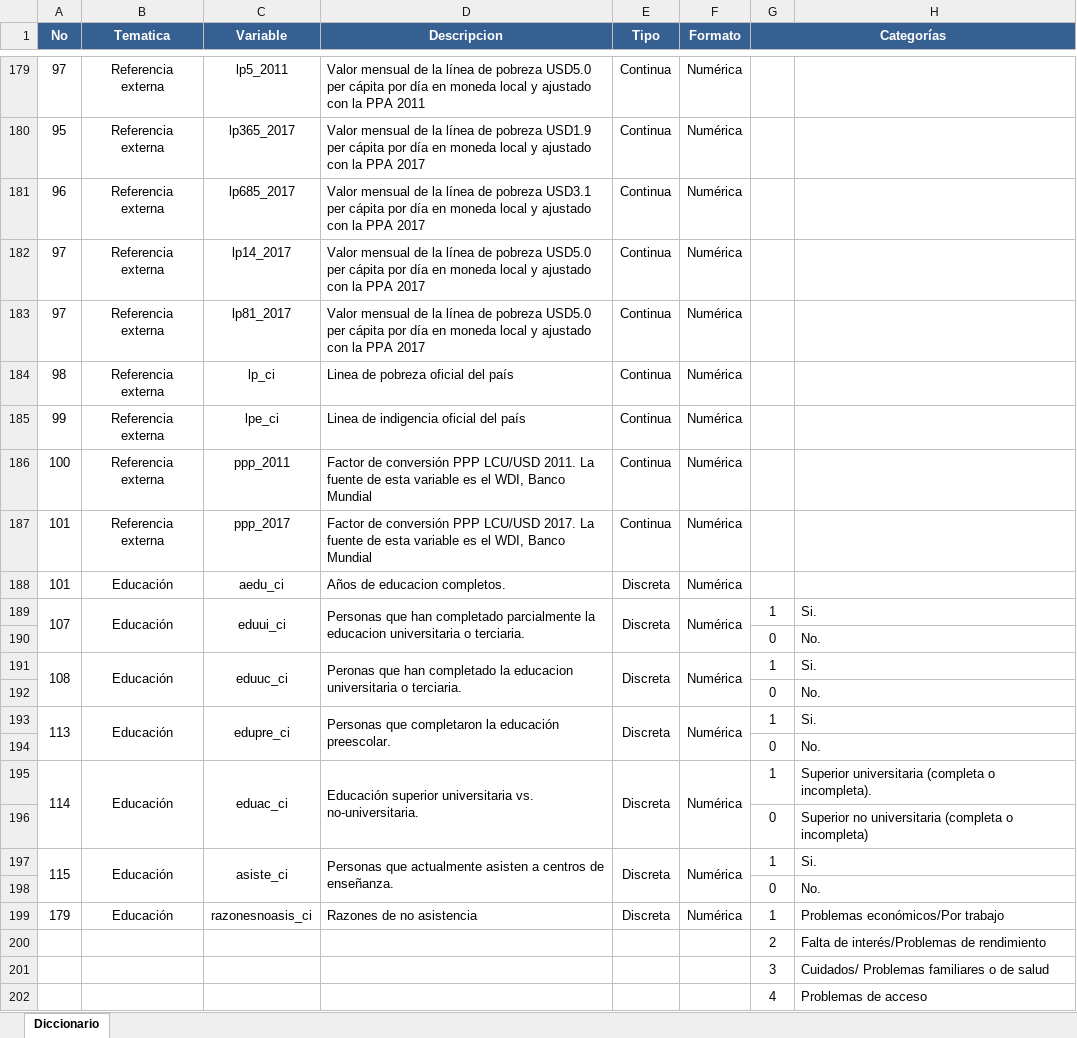
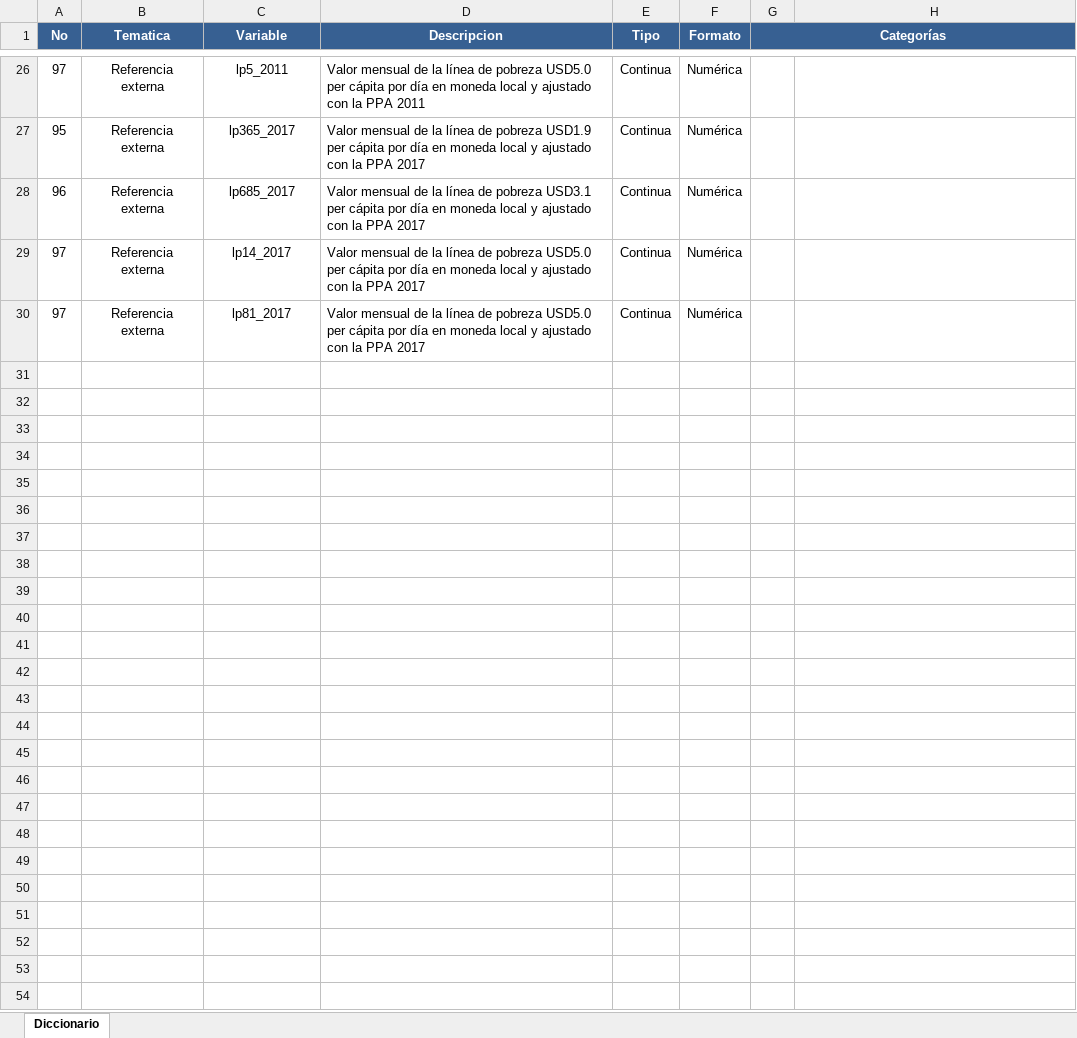
Before and after one commit to BID-DATA/calculo_indicators_R, an Excel workbook: Inputs/D.1.1.4 Diccionario microdatos encuestas de hogares.xlsx, sheet Diccionario, drawn as a sheet; only a part is shown, gaps mark what is left out; values as stored, in another font and other column widths than the file's, no borders; the diff covers the shown part only; the diff names each change by its address in the sheet, - before the commit and + after, or states it on an @@ line.

```diff
--- a/Inputs/D.1.1.4 Diccionario microdatos encuestas de hogares.xlsx (sheet Diccionario)
+++ b/Inputs/D.1.1.4 Diccionario microdatos encuestas de hogares.xlsx (sheet Diccionario)
-row 184: 98 | Referencia externa | lp_ci | Linea de pobreza oficial del país | Continua | Numérica
-row 185: 99 | Referencia externa | lpe_ci | Linea de indigencia oficial del país | Continua | Numérica
-row 186: 100 | Referencia externa | ppp_2011 | Factor de conversión PPP LCU/USD 2011. La fuente de esta variable es el WDI, Banco Mundial | Continua | Numérica
-row 187: 101 | Referencia externa | ppp_2017 | Factor de conversión PPP LCU/USD 2017. La fuente de esta variable es el WDI, Banco Mundial | Continua | Numérica
-row 188: 101 | Educación | aedu_ci | Años de educacion completos. | Discreta | Numérica
-row 189: 107 | Educación | eduui_ci | Personas que han completado parcialmente la educacion universitaria o terciaria. | Discreta | Numérica | 1 | Si.
-row 190:  |  |  |  |  |  | 0 | No.
-row 191: 108 | Educación | eduuc_ci | Peronas que han completado la educacion universitaria o terciaria. | Discreta | Numérica | 1 | Si.
-row 192:  |  |  |  |  |  | 0 | No.
-row 193: 113 | Educación | edupre_ci | Personas que completaron la educación preescolar. | Discreta | Numérica | 1 | Si.
-row 194:  |  |  |  |  |  | 0 | No.
-row 195: 114 | Educación | eduac_ci | Educación superior universitaria vs. no-universitaria. | Discreta | Numérica | 1 | Superior universitaria (completa o incompleta).
-row 196:  |  |  |  |  |  | 0 | Superior no universitaria (completa o incompleta)
-row 197: 115 | Educación | asiste_ci | Personas que actualmente asisten a centros de enseñanza. | Discreta | Numérica | 1 | Si.
-row 198:  |  |  |  |  |  | 0 | No.
-row 199: 179 | Educación | razonesnoasis_ci | Razones de no asistencia | Discreta | Numérica | 1 | Problemas económicos/Por trabajo
-row 200:  |  |  |  |  |  | 2 | Falta de interés/Problemas de rendimiento
-row 201:  |  |  |  |  |  | 3 | Cuidados/ Problemas familiares o de salud
-row 202:  |  |  |  |  |  | 4 | Problemas de acceso
```
Also changed, not shown: 295 removed rows and 1 edited cell elsewhere in this sheet, 10 other files.
